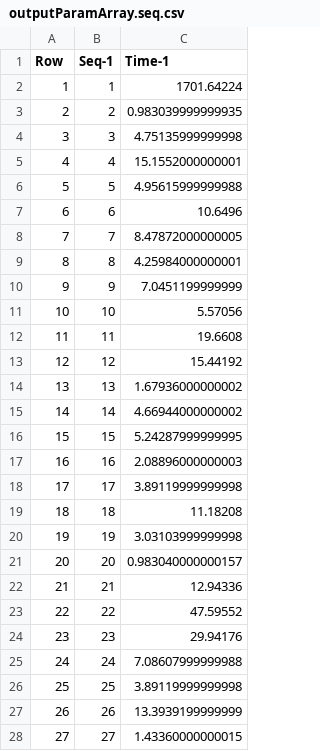
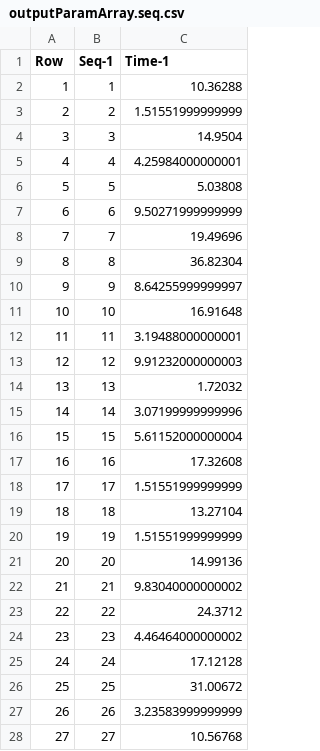
Before and after one commit to rkim48/TDT_stochastic_stimulation, a CSV file: outputParamArray.seq.csv, drawn as a sheet; only a part is shown; the diff covers the shown part only.

```diff
--- a/outputParamArray.seq.csv
+++ b/outputParamArray.seq.csv
@@ -1,28 +1,28 @@
 Row,Seq-1,Time-1
-1,1,1701.64224
-2,2,0.983039999999935
-3,3,4.75135999999998
-4,4,15.1552000000001
-5,5,4.95615999999988
-6,6,10.6496
-7,7,8.47872000000005
-8,8,4.25984000000001
-9,9,7.0451199999999
-10,10,5.57056
-11,11,19.6608
-12,12,15.44192
-13,13,1.67936000000002
-14,14,4.66944000000002
-15,15,5.24287999999995
-16,16,2.08896000000003
-17,17,3.89119999999998
-18,18,11.18208
-19,19,3.03103999999998
-20,20,0.983040000000157
-21,21,12.94336
-22,22,47.59552
-23,23,29.94176
-24,24,7.08607999999988
-25,25,3.89119999999998
-26,26,13.3939199999999
-27,27,1.43360000000015
+1,1,10.36288
+2,2,1.51551999999999
+3,3,14.9504
+4,4,4.25984000000001
+5,5,5.03808
+6,6,9.50271999999999
+7,7,19.49696
+8,8,36.82304
+9,9,8.64255999999997
+10,10,16.91648
+11,11,3.19488000000001
+12,12,9.91232000000003
+13,13,1.72032
+14,14,3.07199999999996
+15,15,5.61152000000004
+16,16,17.32608
+17,17,1.51551999999999
+18,18,13.27104
+19,19,1.51551999999999
+20,20,14.99136
+21,21,9.83040000000002
+22,22,24.3712
+23,23,4.46464000000002
+24,24,17.12128
+25,25,31.00672
+26,26,3.23583999999999
+27,27,10.56768
```
Also changed, not shown: 5 removed rows and 21 edited cells elsewhere in this file, outputParamArray.par.csv, 5 other files.
